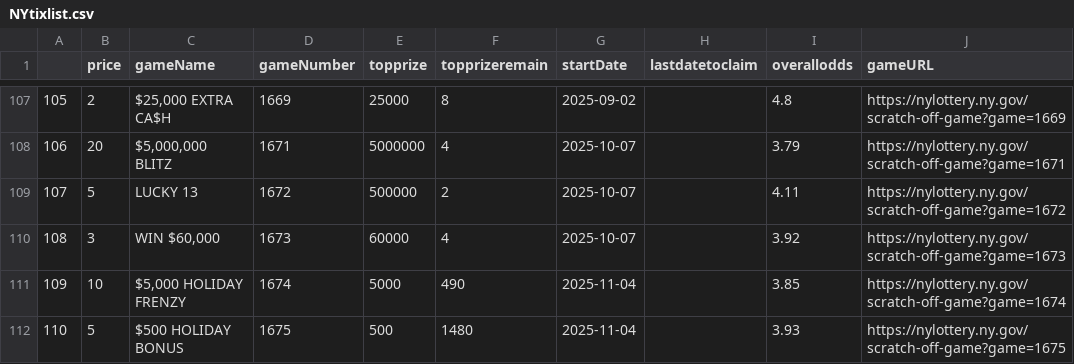
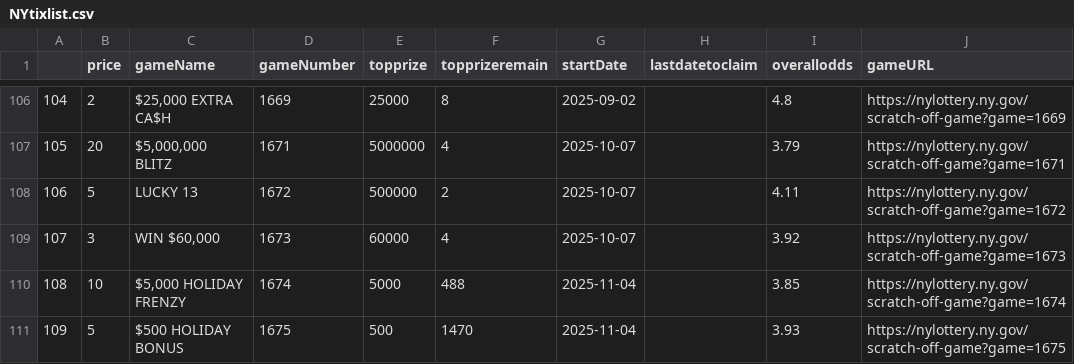
Before and after one commit to DarrenZastruga/scratchersdatapull, a CSV file: NYtixlist.csv, drawn as a sheet; only a part is shown, gaps mark what is left out; addresses are those after the commit; the diff covers the shown part only; the diff names each change by its address in the sheet, - before the commit and + after, or states it on an @@ line.

```diff
--- a/NYtixlist.csv
+++ b/NYtixlist.csv
@@ column A renumbered from row 16 down @@
-F110 (topprizeremain): 490
+F110 (topprizeremain): 488
-F111 (topprizeremain): 1480
+F111 (topprizeremain): 1470
```
Also changed, not shown: 1 removed row and 7 edited cells elsewhere in this file, DCratingstable.csv, DCscratchertables.csv, 34 other files.
